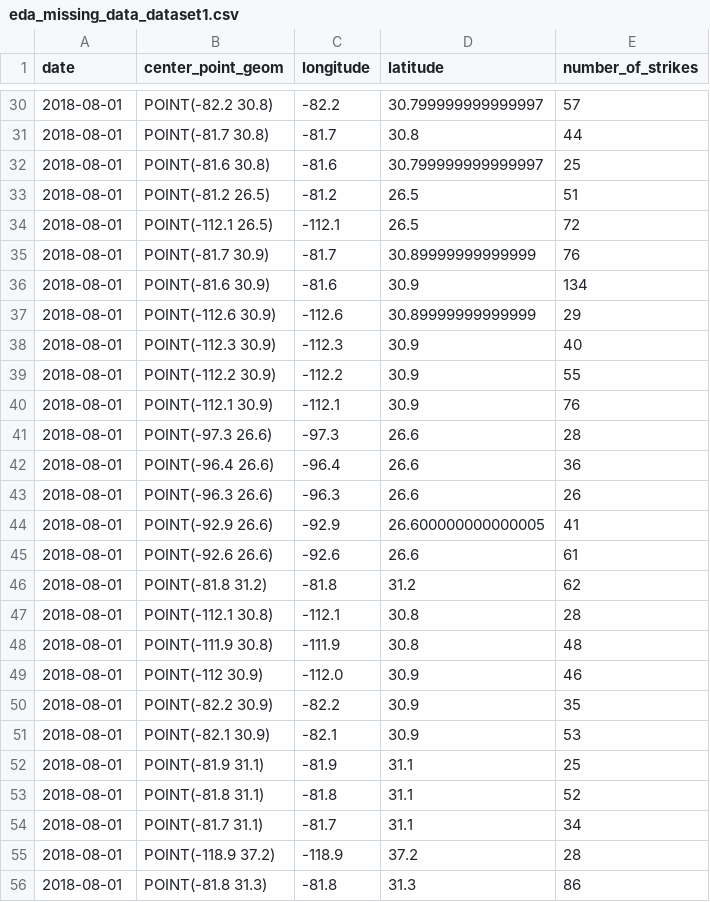
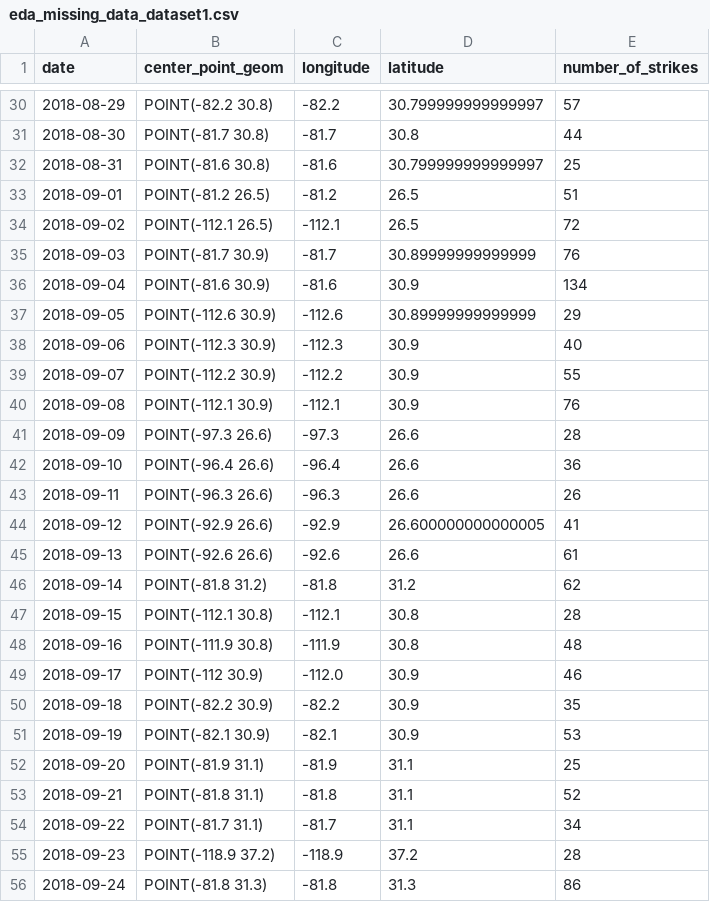
Before and after one commit to MK3037/Python-DataScience-Practice, a CSV file: Practice/eda_missing_data_dataset1.csv, drawn as a sheet; only a part is shown, gaps mark what is left out; the diff covers the shown part only.

```diff
--- a/Practice/eda_missing_data_dataset1.csv
+++ b/Practice/eda_missing_data_dataset1.csv
@@ -30,27 +30,27 @@ date,center_point_geom,longitude,latitude,number_of_strikes
-2018-08-01,POINT(-82.2 30.8),-82.2,30.799999999999997,57
-2018-08-01,POINT(-81.7 30.8),-81.7,30.8,44
-2018-08-01,POINT(-81.6 30.8),-81.6,30.799999999999997,25
-2018-08-01,POINT(-81.2 26.5),-81.2,26.5,51
-2018-08-01,POINT(-112.1 26.5),-112.1,26.5,72
-2018-08-01,POINT(-81.7 30.9),-81.7,30.89999999999999,76
-2018-08-01,POINT(-81.6 30.9),-81.6,30.9,134
-2018-08-01,POINT(-112.6 30.9),-112.6,30.89999999999999,29
-2018-08-01,POINT(-112.3 30.9),-112.3,30.9,40
-2018-08-01,POINT(-112.2 30.9),-112.2,30.9,55
-2018-08-01,POINT(-112.1 30.9),-112.1,30.9,76
-2018-08-01,POINT(-97.3 26.6),-97.3,26.6,28
-2018-08-01,POINT(-96.4 26.6),-96.4,26.6,36
-2018-08-01,POINT(-96.3 26.6),-96.3,26.6,26
-2018-08-01,POINT(-92.9 26.6),-92.9,26.600000000000005,41
-2018-08-01,POINT(-92.6 26.6),-92.6,26.6,61
-2018-08-01,POINT(-81.8 31.2),-81.8,31.2,62
-2018-08-01,POINT(-112.1 30.8),-112.1,30.8,28
-2018-08-01,POINT(-111.9 30.8),-111.9,30.8,48
-2018-08-01,POINT(-112 30.9),-112.0,30.9,46
-2018-08-01,POINT(-82.2 30.9),-82.2,30.9,35
-2018-08-01,POINT(-82.1 30.9),-82.1,30.9,53
-2018-08-01,POINT(-81.9 31.1),-81.9,31.1,25
-2018-08-01,POINT(-81.8 31.1),-81.8,31.1,52
-2018-08-01,POINT(-81.7 31.1),-81.7,31.1,34
-2018-08-01,POINT(-118.9 37.2),-118.9,37.2,28
-2018-08-01,POINT(-81.8 31.3),-81.8,31.3,86
+2018-08-29,POINT(-82.2 30.8),-82.2,30.799999999999997,57
+2018-08-30,POINT(-81.7 30.8),-81.7,30.8,44
+2018-08-31,POINT(-81.6 30.8),-81.6,30.799999999999997,25
+2018-09-01,POINT(-81.2 26.5),-81.2,26.5,51
+2018-09-02,POINT(-112.1 26.5),-112.1,26.5,72
+2018-09-03,POINT(-81.7 30.9),-81.7,30.89999999999999,76
+2018-09-04,POINT(-81.6 30.9),-81.6,30.9,134
+2018-09-05,POINT(-112.6 30.9),-112.6,30.89999999999999,29
+2018-09-06,POINT(-112.3 30.9),-112.3,30.9,40
+2018-09-07,POINT(-112.2 30.9),-112.2,30.9,55
+2018-09-08,POINT(-112.1 30.9),-112.1,30.9,76
+2018-09-09,POINT(-97.3 26.6),-97.3,26.6,28
+2018-09-10,POINT(-96.4 26.6),-96.4,26.6,36
+2018-09-11,POINT(-96.3 26.6),-96.3,26.6,26
+2018-09-12,POINT(-92.9 26.6),-92.9,26.600000000000005,41
+2018-09-13,POINT(-92.6 26.6),-92.6,26.6,61
+2018-09-14,POINT(-81.8 31.2),-81.8,31.2,62
+2018-09-15,POINT(-112.1 30.8),-112.1,30.8,28
+2018-09-16,POINT(-111.9 30.8),-111.9,30.8,48
+2018-09-17,POINT(-112 30.9),-112.0,30.9,46
+2018-09-18,POINT(-82.2 30.9),-82.2,30.9,35
+2018-09-19,POINT(-82.1 30.9),-82.1,30.9,53
+2018-09-20,POINT(-81.9 31.1),-81.9,31.1,25
+2018-09-21,POINT(-81.8 31.1),-81.8,31.1,52
+2018-09-22,POINT(-81.7 31.1),-81.7,31.1,34
+2018-09-23,POINT(-118.9 37.2),-118.9,37.2,28
+2018-09-24,POINT(-81.8 31.3),-81.8,31.3,86
```
Also changed, not shown: 72 edited cells elsewhere in this file, 28 other files.
